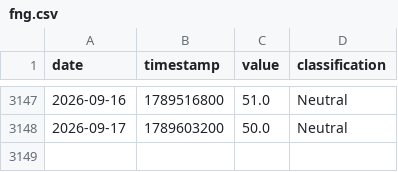
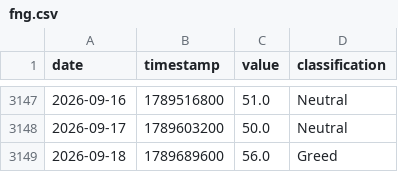
Before and after one commit to edwardchin811227/cryptofear-and-greed-index, a CSV file: data/fng.csv, drawn as a sheet; only a part is shown, gaps mark what is left out; the diff names each change by its address in the sheet, - before the commit and + after, or states it on an @@ line.

Commit message:
data: update fng 2026-09-18 00:10:18

```diff
--- a/data/fng.csv
+++ b/data/fng.csv
+row 3149: 2026-09-18 | 1789689600 | 56.0 | Greed
```
Also changed, not shown: 1 other file.
